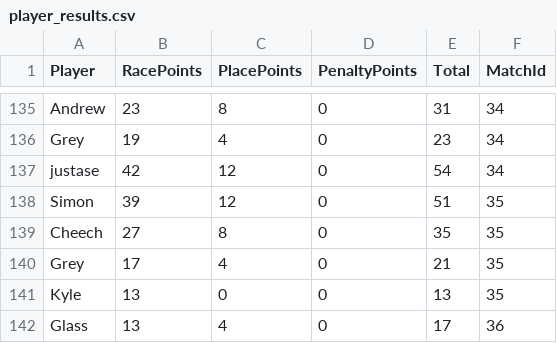
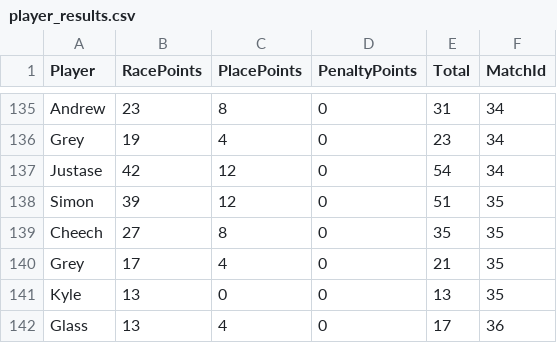
Before and after one commit to JedGrabman/MarioKart64VsRatings, a CSV file: player_results.csv, drawn as a sheet; only a part is shown, gaps mark what is left out.

```diff
--- a/player_results.csv
+++ b/player_results.csv
@@ -136,3 +136,3 @@
 "Grey",19,4,0,23,34
-"justase",42,12,0,54,34
+"Justase",42,12,0,54,34
 "Simon",39,12,0,51,35
```
Also changed, not shown: update_history.csv, 1 other file.
